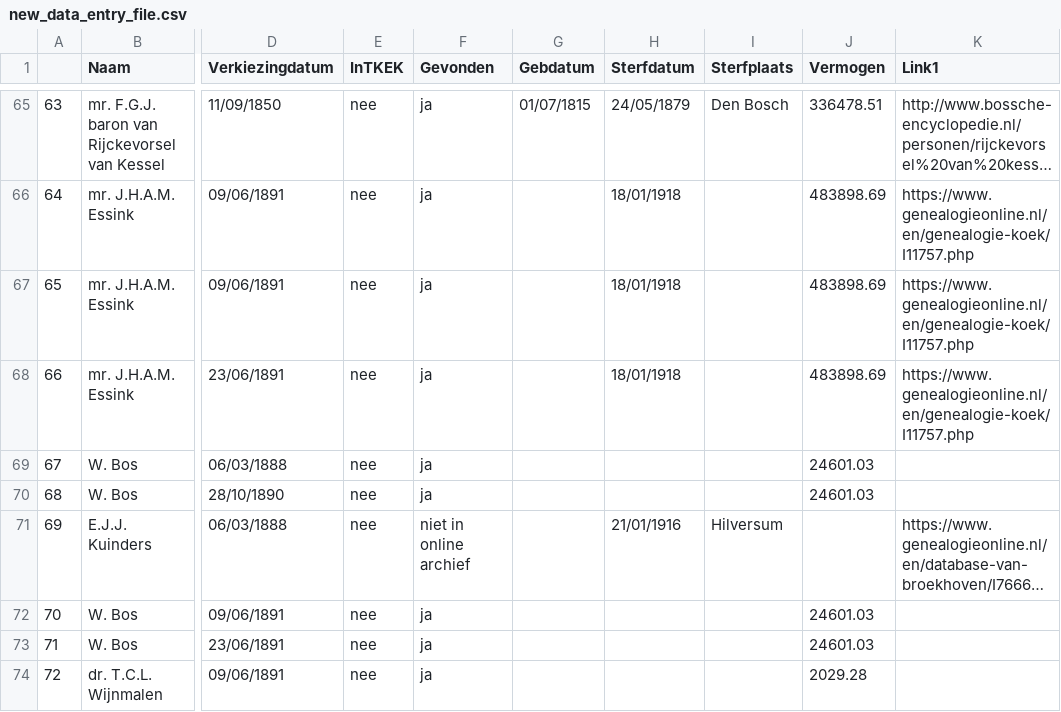
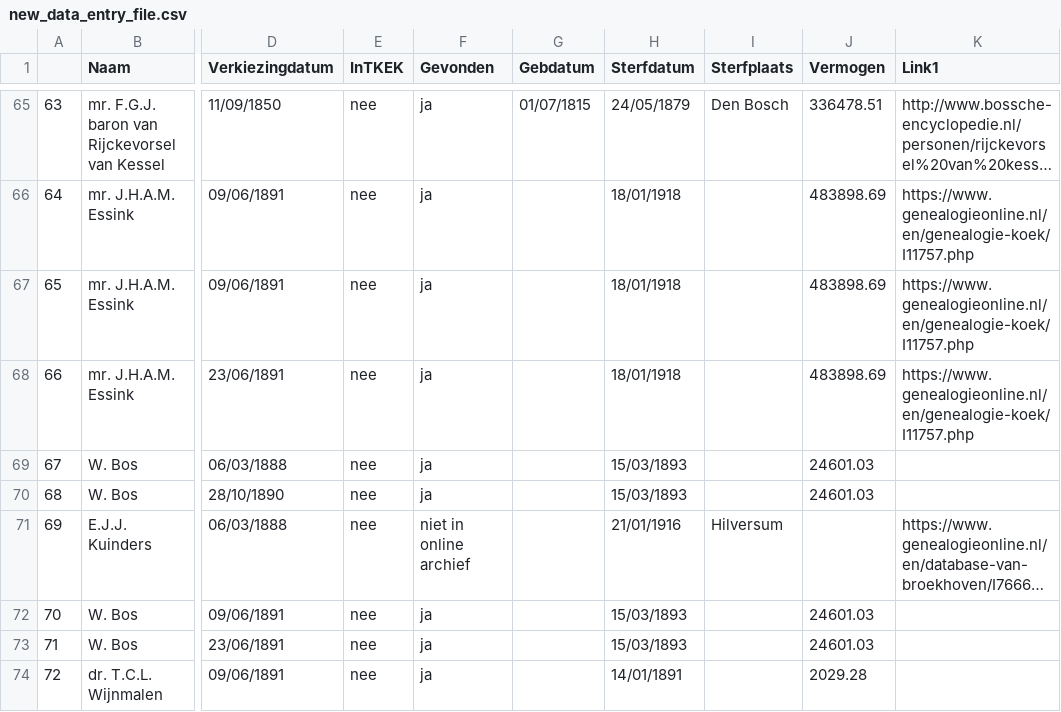
Before and after one commit to basm92/Polrents, a CSV file: Administration/new_data_entry_file.csv, drawn as a sheet; only a part is shown, gaps mark what is left out; long unchanged cells end in …; the diff covers the shown part only; the diff names each change by its address in the sheet, - before the commit and + after, or states it on an @@ line.

```diff
--- a/Administration/new_data_entry_file.csv
+++ b/Administration/new_data_entry_file.csv
-H69:H70 (Sterfdatum): (empty)
+H69:H70 (Sterfdatum): 15/03/1893
-H72:H73 (Sterfdatum): (empty)
+H72:H73 (Sterfdatum): 15/03/1893
-H74 (Sterfdatum): (empty)
+H74 (Sterfdatum): 14/01/1891
```
Also changed, not shown: 52 edited cells elsewhere in this file, 2 other files.
